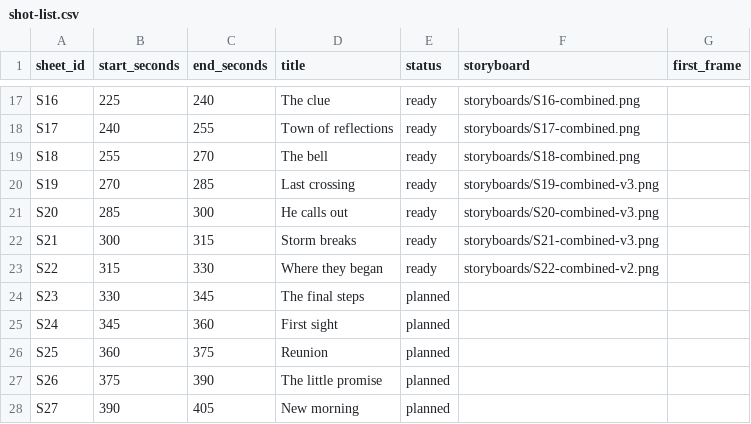
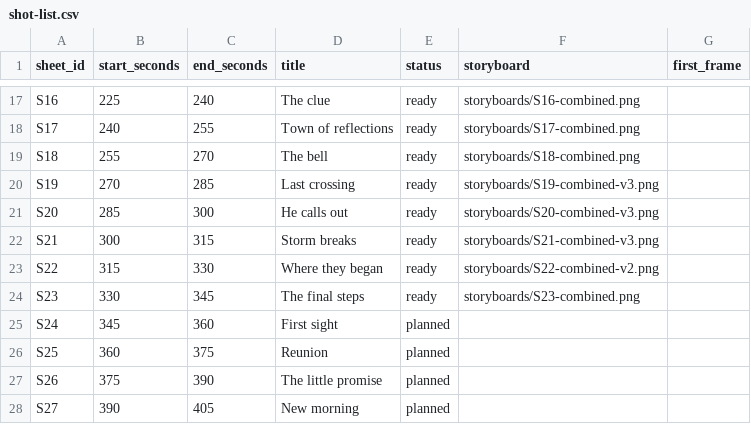
Before and after one commit to PyaeSoneHtun-98/music-video, a CSV file: production/shot-list.csv, drawn as a sheet; only a part is shown, gaps mark what is left out.

Commit message:
Approve S23 final-steps storyboard

```diff
--- a/production/shot-list.csv
+++ b/production/shot-list.csv
@@ -23,3 +23,3 @@ S21,300,315,Storm breaks,ready,storyboards/S21-combined-v3.png,
 S22,315,330,Where they began,ready,storyboards/S22-combined-v2.png,
-S23,330,345,The final steps,planned,,
+S23,330,345,The final steps,ready,storyboards/S23-combined.png,
 S24,345,360,First sight,planned,,
```
Also changed, not shown: 3 other files.
